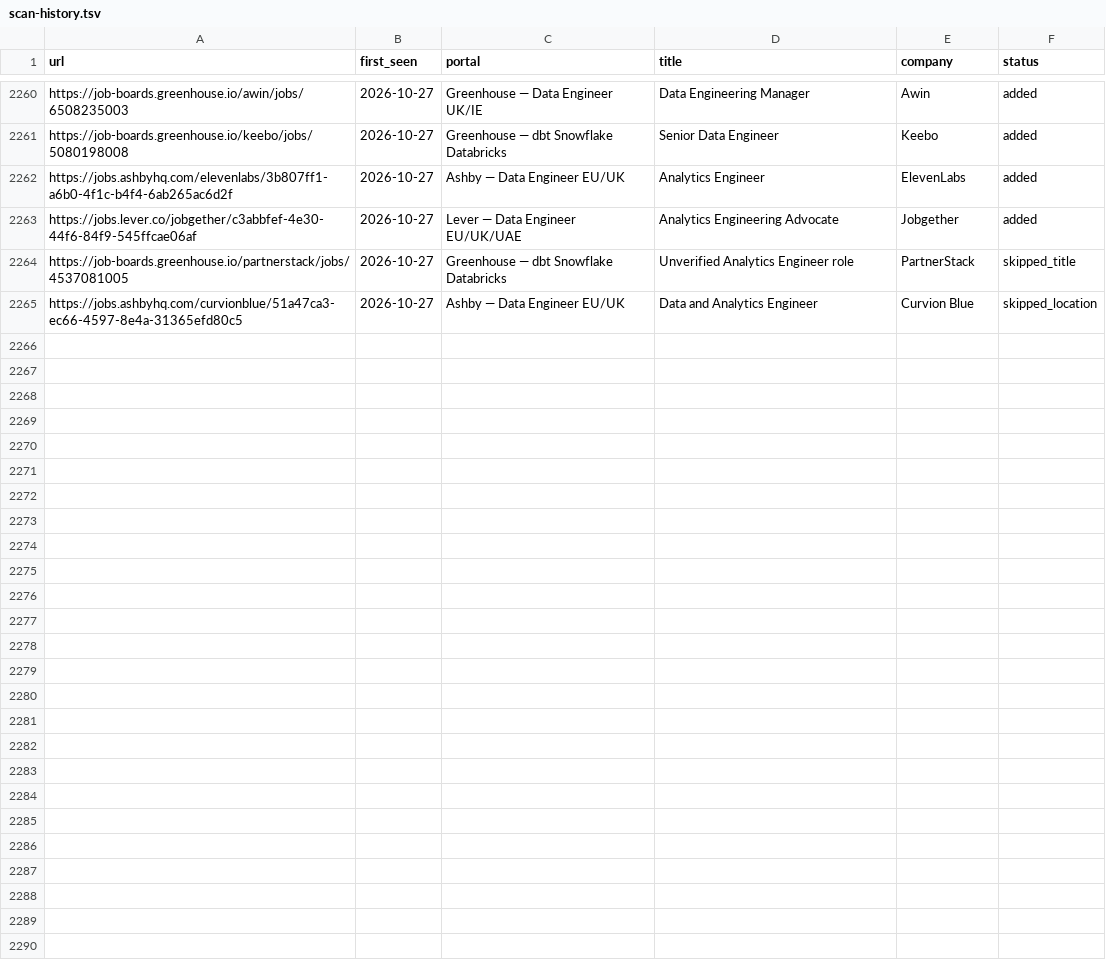
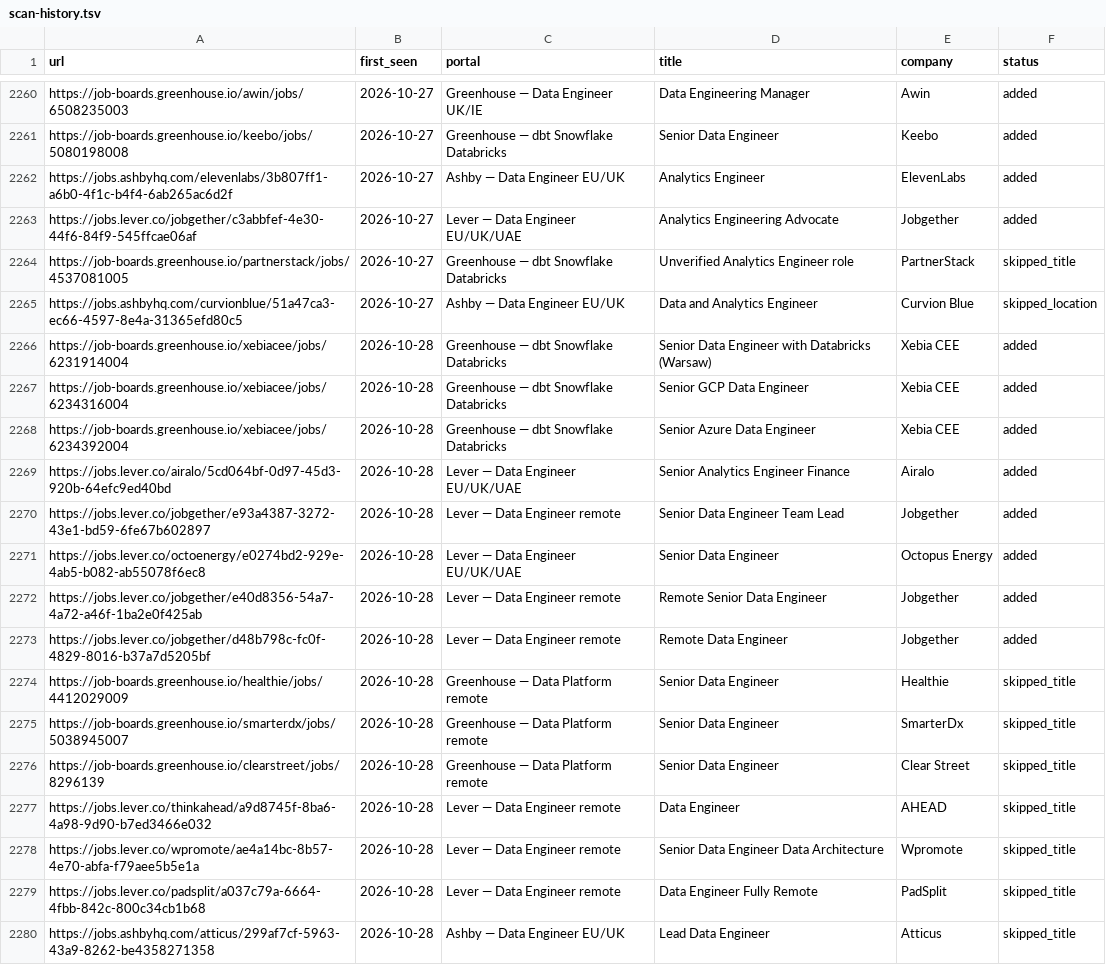
Before and after one commit to MoAshraf10/career-ops, a TSV file: data/scan-history.tsv, drawn as a sheet; only a part is shown, gaps mark what is left out.

```diff
--- a/data/scan-history.tsv
+++ b/data/scan-history.tsv
@@ -2265 +2265,16 @@ https://job-boards.greenhouse.io/partnerstack/jobs/4537081005	2026-10-27	Greenho
 https://jobs.ashbyhq.com/curvionblue/51a47ca3-ec66-4597-8e4a-31365efd80c5	2026-10-27	Ashby — Data Engineer EU/UK	Data and Analytics Engineer	Curvion Blue	skipped_location
+https://job-boards.greenhouse.io/xebiacee/jobs/6231914004	2026-10-28	Greenhouse — dbt Snowflake Databricks	Senior Data Engineer with Databricks (Warsaw)	Xebia CEE	added
+https://job-boards.greenhouse.io/xebiacee/jobs/6234316004	2026-10-28	Greenhouse — dbt Snowflake Databricks	Senior GCP Data Engineer	Xebia CEE	added
+https://job-boards.greenhouse.io/xebiacee/jobs/6234392004	2026-10-28	Greenhouse — dbt Snowflake Databricks	Senior Azure Data Engineer	Xebia CEE	added
+https://jobs.lever.co/airalo/5cd064bf-0d97-45d3-920b-64efc9ed40bd	2026-10-28	Lever — Data Engineer EU/UK/UAE	Senior Analytics Engineer Finance	Airalo	added
+https://jobs.lever.co/jobgether/e93a4387-3272-43e1-bd59-6fe67b602897	2026-10-28	Lever — Data Engineer remote	Senior Data Engineer Team Lead	Jobgether	added
+https://jobs.lever.co/octoenergy/e0274bd2-929e-4ab5-b082-ab55078f6ec8	2026-10-28	Lever — Data Engineer EU/UK/UAE	Senior Data Engineer	Octopus Energy	added
+https://jobs.lever.co/jobgether/e40d8356-54a7-4a72-a46f-1ba2e0f425ab	2026-10-28	Lever — Data Engineer remote	Remote Senior Data Engineer	Jobgether	added
+https://jobs.lever.co/jobgether/d48b798c-fc0f-4829-8016-b37a7d5205bf	2026-10-28	Lever — Data Engineer remote	Remote Data Engineer	Jobgether	added
+https://job-boards.greenhouse.io/healthie/jobs/4412029009	2026-10-28	Greenhouse — Data Platform remote	Senior Data Engineer	Healthie	skipped_title
+https://job-boards.greenhouse.io/smarterdx/jobs/5038945007	2026-10-28	Greenhouse — Data Platform remote	Senior Data Engineer	SmarterDx	skipped_title
+https://job-boards.greenhouse.io/clearstreet/jobs/8296139	2026-10-28	Greenhouse — Data Platform remote	Senior Data Engineer	Clear Street	skipped_title
+https://jobs.lever.co/thinkahead/a9d8745f-8ba6-4a98-9d90-b7ed3466e032	2026-10-28	Lever — Data Engineer remote	Data Engineer	AHEAD	skipped_title
+https://jobs.lever.co/wpromote/ae4a14bc-8b57-4e70-abfa-f79aee5b5e1a	2026-10-28	Lever — Data Engineer remote	Senior Data Engineer Data Architecture	Wpromote	skipped_title
+https://jobs.lever.co/padsplit/a037c79a-6664-4fbb-842c-800c34cb1b68	2026-10-28	Lever — Data Engineer remote	Data Engineer Fully Remote	PadSplit	skipped_title
+https://jobs.ashbyhq.com/atticus/299af7cf-5963-43a9-8262-be4358271358	2026-10-28	Ashby — Data Engineer EU/UK	Lead Data Engineer	Atticus	skipped_title
```
Also changed, not shown: 1 other file.
